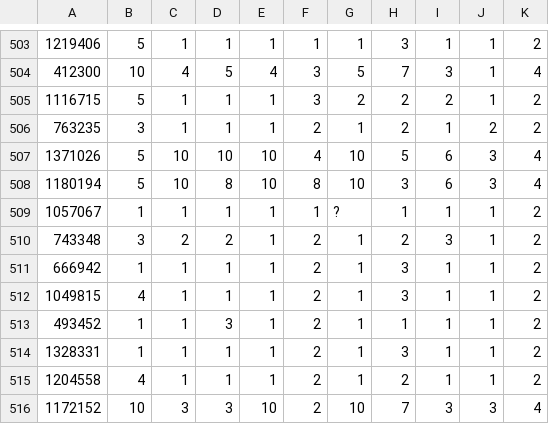
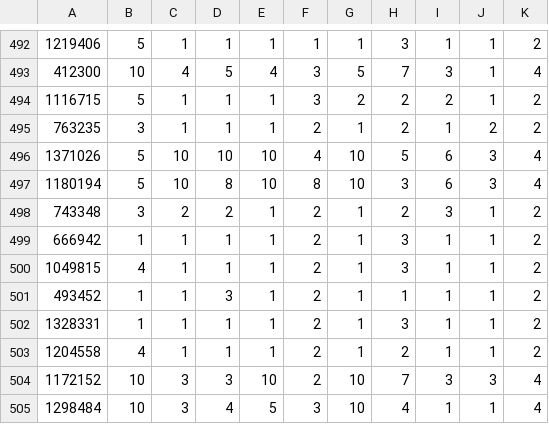
Before and after one commit to g-laz77/Perceptron-and-k-NN, a CSV file: dummy/datasets/q2/train.csv, drawn as a sheet; only a part is shown, gaps mark what is left out; the shorter side is filled out with more unchanged rows; the diff covers the shown part only; the diff names each change by its address in the sheet, - before the commit and + after, or states it on an @@ line.

```diff
--- a/dummy/datasets/q2/train.csv
+++ b/dummy/datasets/q2/train.csv
-row 509: 1057067 | 1 | 1 | 1 | 1 | 1 | ? | 1 | 1 | 1 | 2
```
Also changed, not shown: 11 removed rows elsewhere in this file, dummy/datasets/q1/test.csv, dummy/datasets/q2/test.csv, 14 other files.
